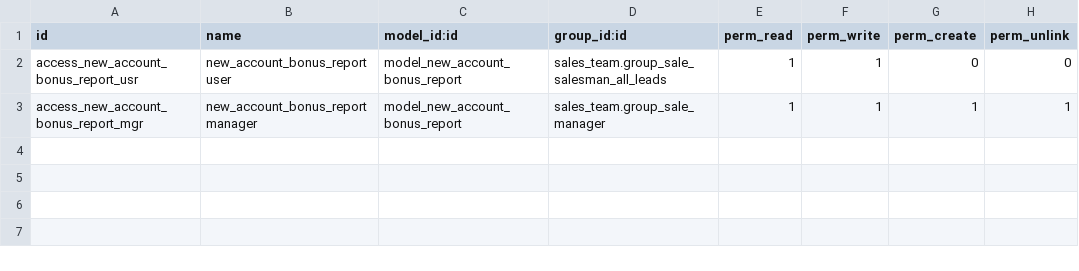
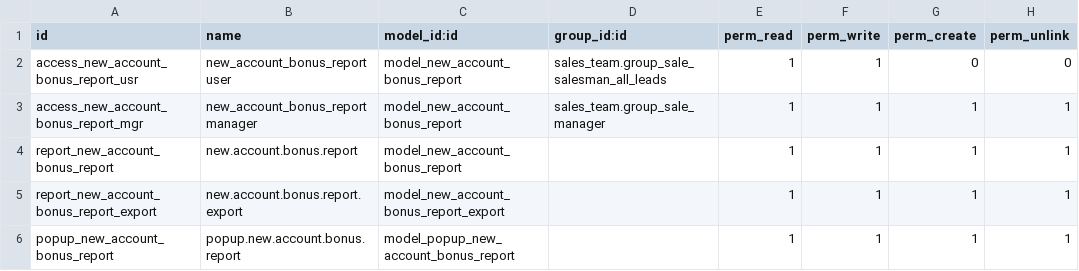
Before and after one commit to bits-amitrathod/odoo12, a CSV file: reports/new_account_bonus_report/security/ir.model.access.csv, drawn as a sheet.

Commit message:
New Account Bonus report completed

```diff
--- a/reports/new_account_bonus_report/security/ir.model.access.csv
+++ b/reports/new_account_bonus_report/security/ir.model.access.csv
@@ -3 +3,4 @@ access_new_account_bonus_report_usr,new_account_bonus_report user,model_new_acco
 access_new_account_bonus_report_mgr,new_account_bonus_report manager,model_new_account_bonus_report,sales_team.group_sale_manager,1,1,1,1
+report_new_account_bonus_report,new.account.bonus.report,model_new_account_bonus_report,,1,1,1,1
+report_new_account_bonus_report_export,new.account.bonus.report.export,model_new_account_bonus_report_export,,1,1,1,1
+popup_new_account_bonus_report,popup.new.account.bonus.report,model_popup_new_account_bonus_report,,1,1,1,1
```
Also changed, not shown: 7 other files.
